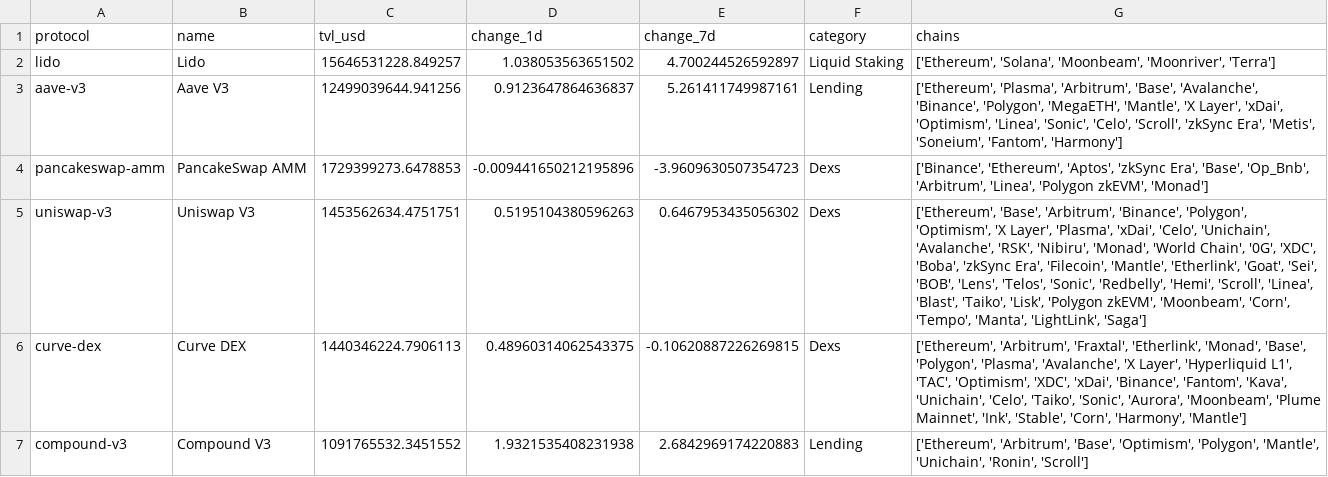
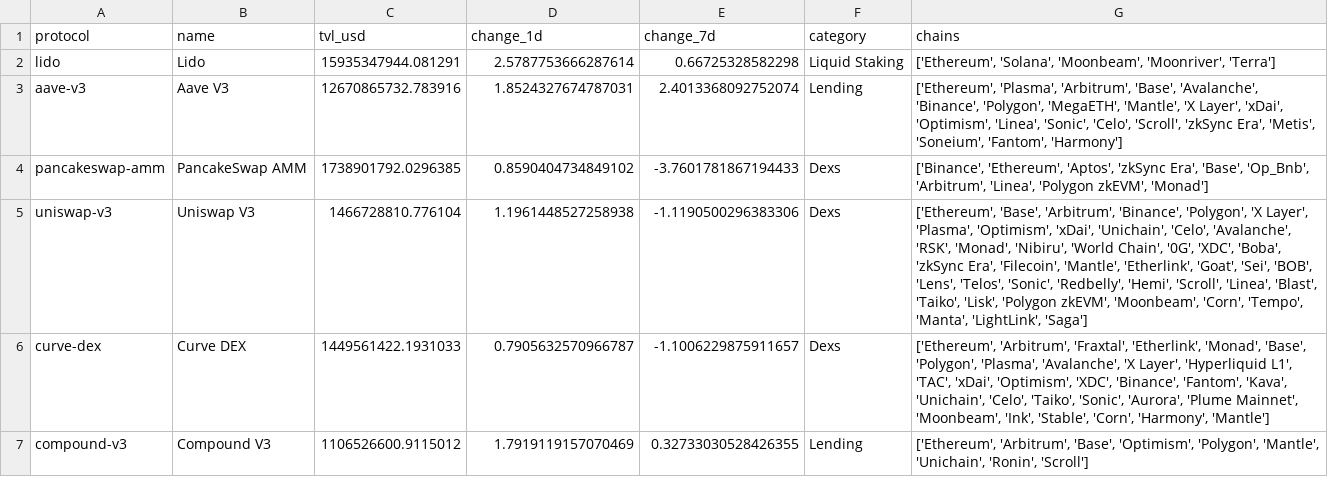
Before and after one commit to hugoneuvillepro-web/crypto-premium-dataset, a CSV file: defi_overview_latest.csv, drawn as a sheet.

Commit message:
Update DeFi dataset 2026-06-22

```diff
--- a/defi_overview_latest.csv
+++ b/defi_overview_latest.csv
@@ -1,7 +1,7 @@
 protocol,name,tvl_usd,change_1d,change_7d,category,chains
-lido,Lido,15646531228.849257,1.038053563651502,4.700244526592897,Liquid Staking,"['Ethereum', 'Solana', 'Moonbeam', 'Moonriver', 'Terra']"
-aave-v3,Aave V3,12499039644.941256,0.9123647864636837,5.261411749987161,Lending,"['Ethereum', 'Plasma', 'Arbitrum', 'Base', 'Avalanche', 'Binance', 'Polygon', 'MegaETH', 'Mantle', 'X Layer', 'xDai', 'Optimism', 'Linea', 'Sonic', 'Celo', 'Scroll', 'zkSync Era', 'Metis', 'Soneium', 'Fantom', 'Harmony']"
-pancakeswap-amm,PancakeSwap AMM,1729399273.6478853,-0.009441650212195896,-3.9609630507354723,Dexs,"['Binance', 'Ethereum', 'Aptos', 'zkSync Era', 'Base', 'Op_Bnb', 'Arbitrum', 'Linea', 'Polygon zkEVM', 'Monad']"
-uniswap-v3,Uniswap V3,1453562634.4751751,0.5195104380596263,0.6467953435056302,Dexs,"['Ethereum', 'Base', 'Arbitrum', 'Binance', 'Polygon', 'Optimism', 'X Layer', 'Plasma', 'xDai', 'Celo', 'Unichain', 'Avalanche', 'RSK', 'Nibiru', 'Monad', 'World Chain', '0G', 'XDC', 'Boba', 'zkSync Era', 'Filecoin', 'Mantle', 'Etherlink', 'Goat', 'Sei', 'BOB', 'Lens', 'Telos', 'Sonic', 'Redbelly', 'Hemi', 'Scroll', 'Linea', 'Blast', 'Taiko', 'Lisk', 'Polygon zkEVM', 'Moonbeam', 'Corn', 'Tempo', 'Manta', 'LightLink', 'Saga']"
-curve-dex,Curve DEX,1440346224.7906113,0.48960314062543375,-0.10620887226269815,Dexs,"['Ethereum', 'Arbitrum', 'Fraxtal', 'Etherlink', 'Monad', 'Base', 'Polygon', 'Plasma', 'Avalanche', 'X Layer', 'Hyperliquid L1', 'TAC', 'Optimism', 'XDC', 'xDai', 'Binance', 'Fantom', 'Kava', 'Unichain', 'Celo', 'Taiko', 'Sonic', 'Aurora', 'Moonbeam', 'Plume Mainnet', 'Ink', 'Stable', 'Corn', 'Harmony', 'Mantle']"
-compound-v3,Compound V3,1091765532.3451552,1.9321535408231938,2.6842969174220883,Lending,"['Ethereum', 'Arbitrum', 'Base', 'Optimism', 'Polygon', 'Mantle', 'Unichain', 'Ronin', 'Scroll']"
+lido,Lido,15935347944.081291,2.5787753666287614,0.66725328582298,Liquid Staking,"['Ethereum', 'Solana', 'Moonbeam', 'Moonriver', 'Terra']"
+aave-v3,Aave V3,12670865732.783916,1.8524327674787031,2.4013368092752074,Lending,"['Ethereum', 'Plasma', 'Arbitrum', 'Base', 'Avalanche', 'Binance', 'Polygon', 'MegaETH', 'Mantle', 'X Layer', 'xDai', 'Optimism', 'Linea', 'Sonic', 'Celo', 'Scroll', 'zkSync Era', 'Metis', 'Soneium', 'Fantom', 'Harmony']"
+pancakeswap-amm,PancakeSwap AMM,1738901792.0296385,0.8590404734849102,-3.7601781867194433,Dexs,"['Binance', 'Ethereum', 'Aptos', 'zkSync Era', 'Base', 'Op_Bnb', 'Arbitrum', 'Linea', 'Polygon zkEVM', 'Monad']"
+uniswap-v3,Uniswap V3,1466728810.776104,1.1961448527258938,-1.1190500296383306,Dexs,"['Ethereum', 'Base', 'Arbitrum', 'Binance', 'Polygon', 'X Layer', 'Plasma', 'Optimism', 'xDai', 'Unichain', 'Celo', 'Avalanche', 'RSK', 'Monad', 'Nibiru', 'World Chain', '0G', 'XDC', 'Boba', 'zkSync Era', 'Filecoin', 'Mantle', 'Etherlink', 'Goat', 'Sei', 'BOB', 'Lens', 'Telos', 'Sonic', 'Redbelly', 'Hemi', 'Scroll', 'Linea', 'Blast', 'Taiko', 'Lisk', 'Polygon zkEVM', 'Moonbeam', 'Corn', 'Tempo', 'Manta', 'LightLink', 'Saga']"
+curve-dex,Curve DEX,1449561422.1931033,0.7905632570966787,-1.1006229875911657,Dexs,"['Ethereum', 'Arbitrum', 'Fraxtal', 'Etherlink', 'Monad', 'Base', 'Polygon', 'Plasma', 'Avalanche', 'X Layer', 'Hyperliquid L1', 'TAC', 'xDai', 'Optimism', 'XDC', 'Binance', 'Fantom', 'Kava', 'Unichain', 'Celo', 'Taiko', 'Sonic', 'Aurora', 'Plume Mainnet', 'Moonbeam', 'Ink', 'Stable', 'Corn', 'Harmony', 'Mantle']"
+compound-v3,Compound V3,1106526600.9115012,1.7919119157070469,0.32733030528426355,Lending,"['Ethereum', 'Arbitrum', 'Base', 'Optimism', 'Polygon', 'Mantle', 'Unichain', 'Ronin', 'Scroll']"
```
